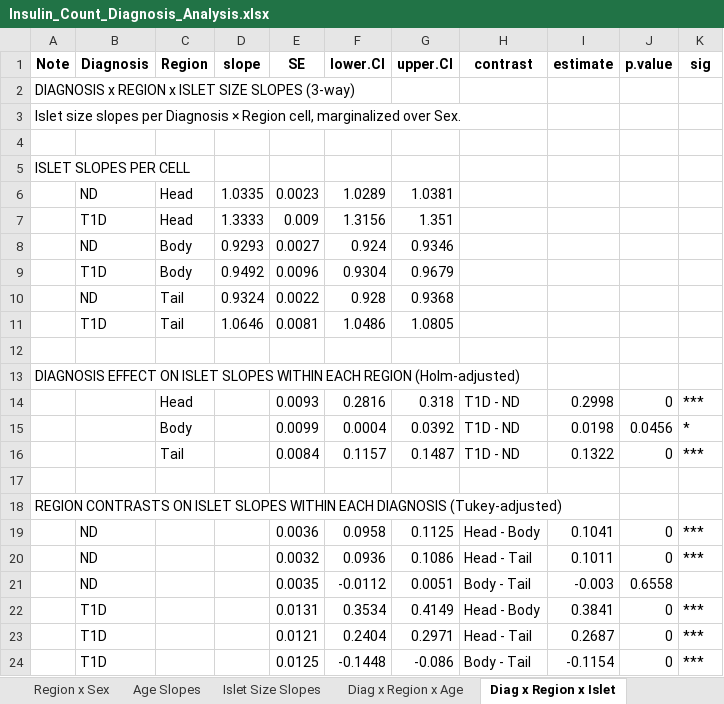
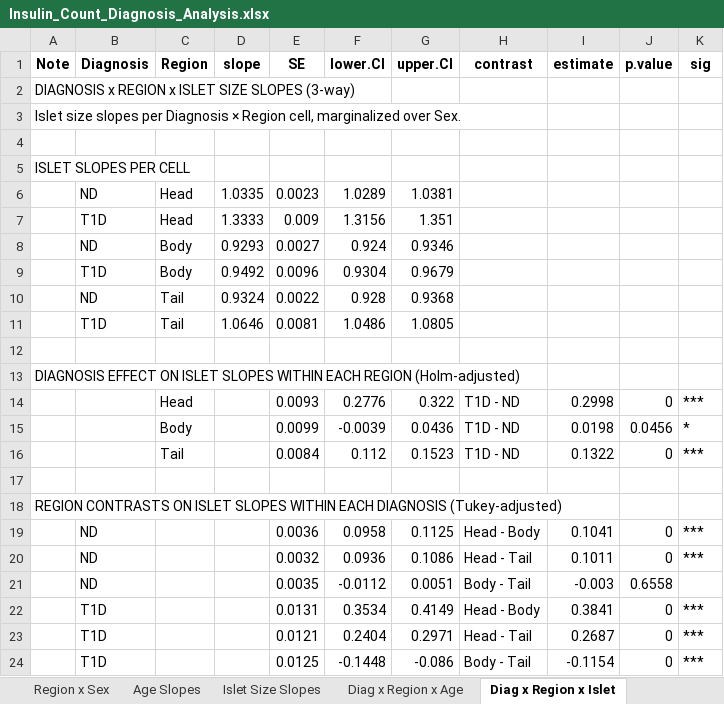
Before and after one commit to FreybergLab/nPOD-Project, an Excel workbook: Results/Inslulin Counts/Insulin_Count_Diagnosis_Analysis.xlsx, sheet Diag x Region x Islet, drawn as a sheet; values as stored, in another font and other column widths than the file's, no borders; the diff names each change by its address in the sheet, - before the commit and + after, or states it on an @@ line.

```diff
--- a/Results/Inslulin Counts/Insulin_Count_Diagnosis_Analysis.xlsx (sheet Diag x Region x Islet)
+++ b/Results/Inslulin Counts/Insulin_Count_Diagnosis_Analysis.xlsx (sheet Diag x Region x Islet)
-F14 (lower.CI): 0.2816
+F14 (lower.CI): 0.2776
-G14 (upper.CI): 0.318
+G14 (upper.CI): 0.322
-F15 (lower.CI): 0.0004
+F15 (lower.CI): -0.0039
-G15 (upper.CI): 0.0392
+G15 (upper.CI): 0.0436
-F16 (lower.CI): 0.1157
+F16 (lower.CI): 0.112
-G16 (upper.CI): 0.1487
+G16 (upper.CI): 0.1523
```
Also changed, not shown: sheet Diag x Region x Age, sheet Region x Sex, sheet Diagnosis x Sex, Results/Inslulin Counts/Insulin_Count_AO_Analysis.xlsx.
